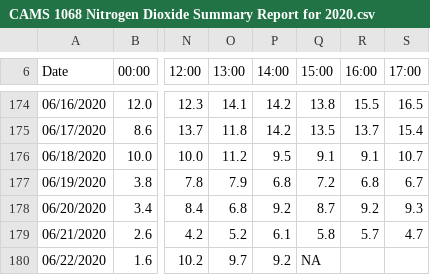
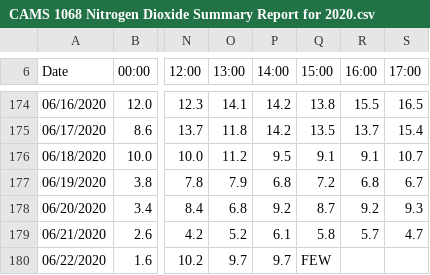
Before and after one commit to intelligent-environments-lab/bleed-orange-measure-purple, a CSV file: data/raw/tceq/CAMS 1068 Nitrogen Dioxide Summary Report for 2020.csv, drawn as a sheet; only a part is shown, gaps mark what is left out; the diff names each change by its address in the sheet, - before the commit and + after, or states it on an @@ line.

```diff
--- a/data/raw/tceq/CAMS 1068 Nitrogen Dioxide Summary Report for 2020.csv
+++ b/data/raw/tceq/CAMS 1068 Nitrogen Dioxide Summary Report for 2020.csv
-P180 (14:00): 9.2
+P180 (14:00): 9.7
-Q180 (15:00): NA
+Q180 (15:00): FEW
```
Also changed, not shown: data/raw/tceq/CAMS 1068 Nitric Oxide Summary Report for 2020.csv, data/raw/tceq/CAMS 1068 PM-2.5 (Local Conditions) Summary Report for 2020.csv, 4 other files.
